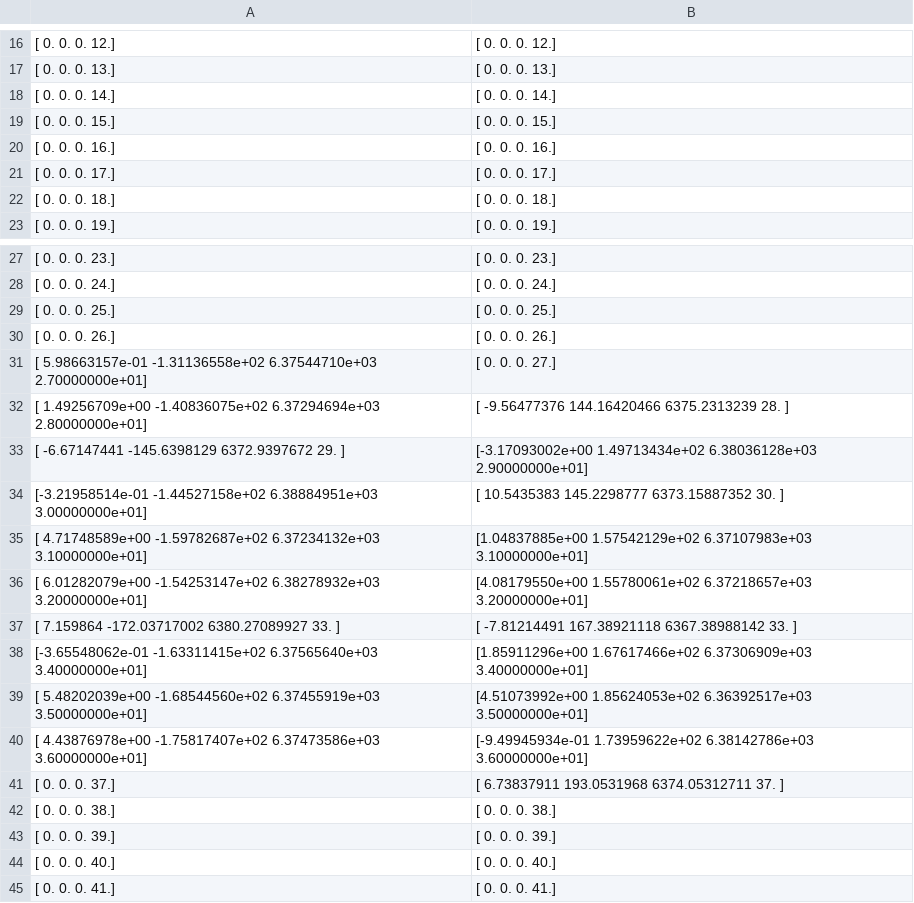
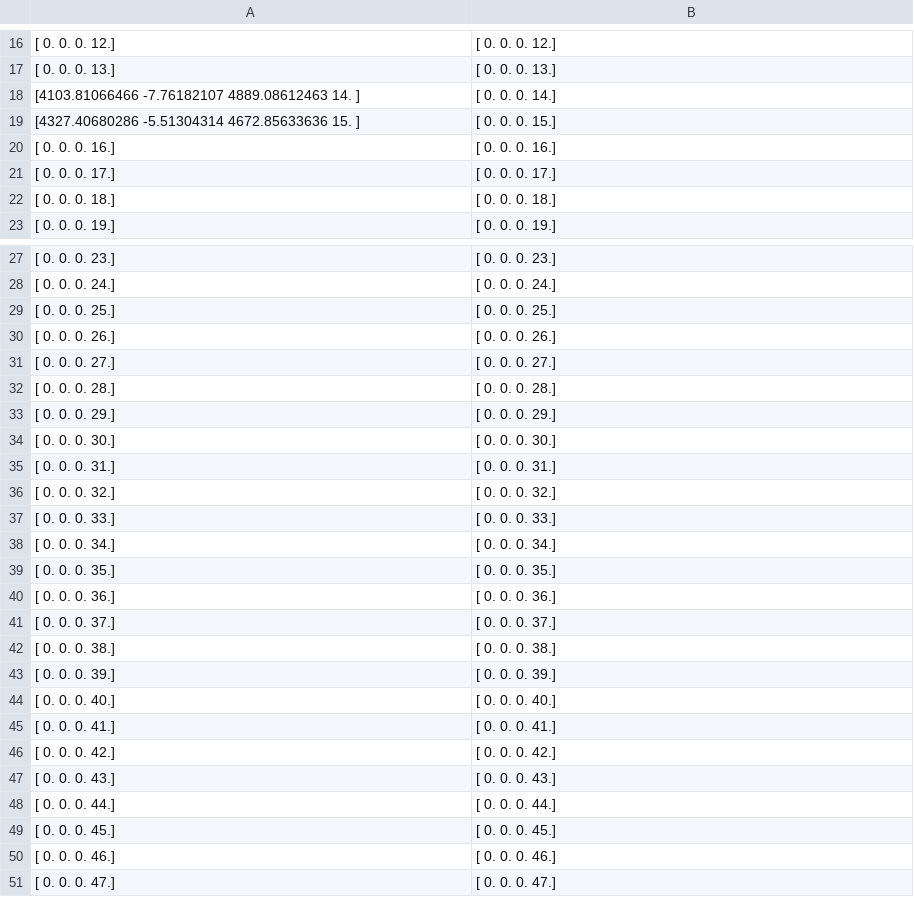
Before and after one commit to nolans12/Satellite-DDF, a CSV file: phase1/data/Sat 1.csv, drawn as a sheet; only a part is shown, gaps mark what is left out; the shorter side is filled out with more unchanged rows; removed rows and columns are numbered as before the commit, all else as after; the diff names each change by its address in the sheet, - before the commit and + after, or states it on an @@ line.

```diff
--- a/phase1/data/Sat 1.csv
+++ b/phase1/data/Sat 1.csv
-A18: [ 0. 0. 0. 14.]
+A18: [4103.81066466 -7.76182107 4889.08612463 14. ]
-A19: [ 0. 0. 0. 15.]
+A19: [4327.40680286 -5.51304314 4672.85633636 15. ]
-A31: [ 5.98663157e-01 -1.31136558e+02 6.37544710e+03 2.70000000e+01]
+A31: [ 0. 0. 0. 27.]
-row 32: [ 1.49256709e+00 -1.40836075e+02 6.37294694e+03 2.80000000e+01] | [ -9.56477376 144.16420466 6375.2313239 28. ]
-row 33: [ -6.67147441 -145.6398129 6372.9397672 29. ] | [-3.17093002e+00 1.49713434e+02 6.38036128e+03 2.90000000e+01]
-row 34: [-3.21958514e-01 -1.44527158e+02 6.38884951e+03 3.00000000e+01] | [ 10.5435383 145.2298777 6373.15887352 30. ]
-row 35: [ 4.71748589e+00 -1.59782687e+02 6.37234132e+03 3.10000000e+01] | [1.04837885e+00 1.57542129e+02 6.37107983e+03 3.10000000e+01]
-row 36: [ 6.01282079e+00 -1.54253147e+02 6.38278932e+03 3.20000000e+01] | [4.08179550e+00 1.55780061e+02 6.37218657e+03 3.20000000e+01]
-row 37: [ 7.159864 -172.03717002 6380.27089927 33. ] | [ -7.81214491 167.38921118 6367.38988142 33. ]
-row 38: [-3.65548062e-01 -1.63311415e+02 6.37565640e+03 3.40000000e+01] | [1.85911296e+00 1.67617466e+02 6.37306909e+03 3.40000000e+01]
-row 39: [ 5.48202039e+00 -1.68544560e+02 6.37455919e+03 3.50000000e+01] | [4.51073992e+00 1.85624053e+02 6.36392517e+03 3.50000000e+01]
-row 40: [ 4.43876978e+00 -1.75817407e+02 6.37473586e+03 3.60000000e+01] | [-9.49945934e-01 1.73959622e+02 6.38142786e+03 3.60000000e+01]
+row 32: [ 0. 0. 0. 28.] | [ 0. 0. 0. 28.]
+row 33: [ 0. 0. 0. 29.] | [ 0. 0. 0. 29.]
+row 34: [ 0. 0. 0. 30.] | [ 0. 0. 0. 30.]
+row 35: [ 0. 0. 0. 31.] | [ 0. 0. 0. 31.]
+row 36: [ 0. 0. 0. 32.] | [ 0. 0. 0. 32.]
+row 37: [ 0. 0. 0. 33.] | [ 0. 0. 0. 33.]
+row 38: [ 0. 0. 0. 34.] | [ 0. 0. 0. 34.]
+row 39: [ 0. 0. 0. 35.] | [ 0. 0. 0. 35.]
+row 40: [ 0. 0. 0. 36.] | [ 0. 0. 0. 36.]
-B41: [ 6.73837911 193.0531968 6374.05312711 37. ]
+B41: [ 0. 0. 0. 37.]
```
Also changed, not shown: 7 other files.
